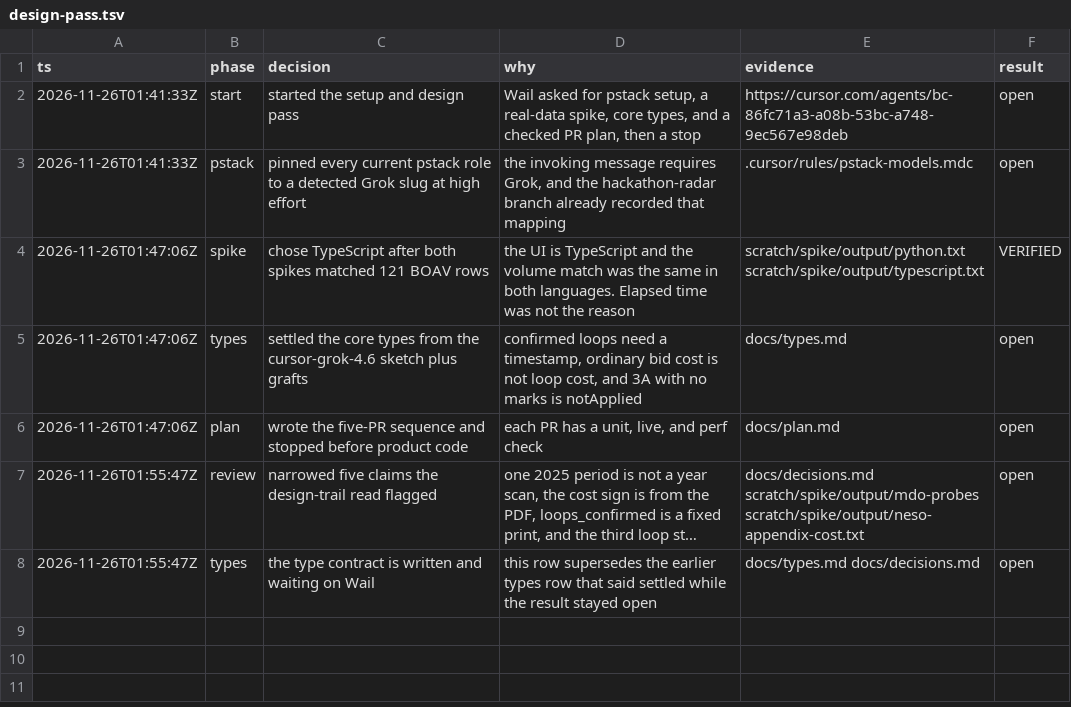
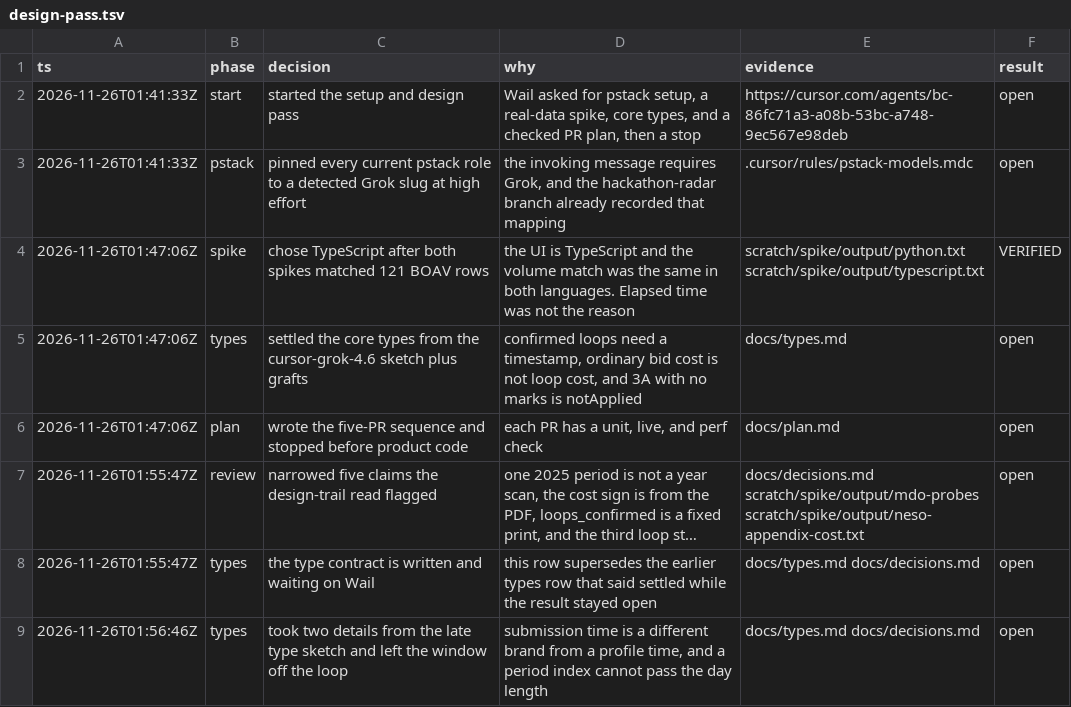
Before and after one commit to whabbot/bess-constraint-replay, a TSV file: .audit/design-pass.tsv, drawn as a sheet; long unchanged cells end in …; the diff names each change by its address in the sheet, - before the commit and + after, or states it on an @@ line.

```diff
--- a/.audit/design-pass.tsv
+++ b/.audit/design-pass.tsv
+row 9: 2026-11-26T01:56:46Z | types | took two details from the late type sketch and left the window off the loop | submission time is a different brand from a profile time, and a period index cannot pass the day length | docs/types.md docs/decisions.md | open
```
Also changed, not shown: 2 other files.
